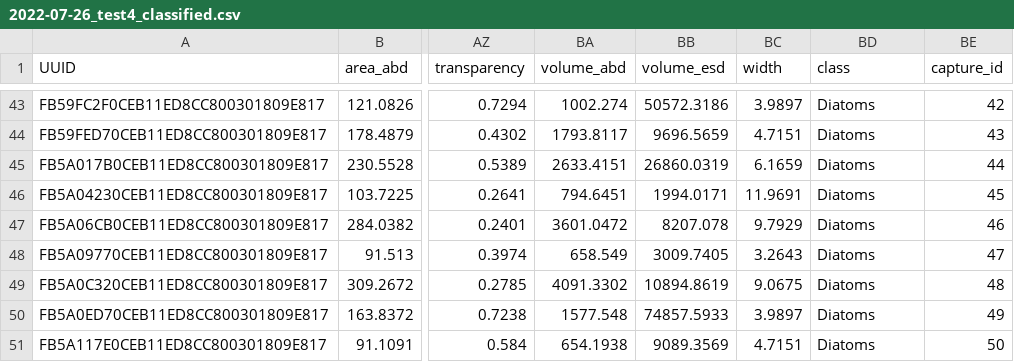
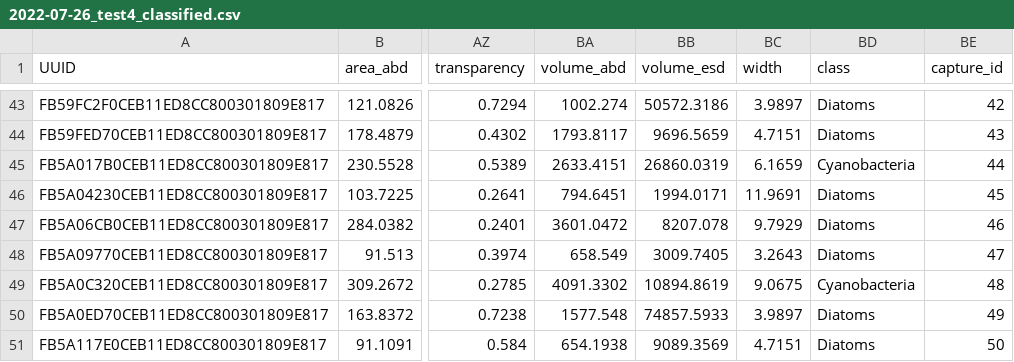
Before and after one commit to mpjuers/AlgaeStats, a CSV file: Data/Classified/2022-07-26_test4_classified.csv, drawn as a sheet; only a part is shown, gaps mark what is left out; the diff names each change by its address in the sheet, - before the commit and + after, or states it on an @@ line.

Commit message:
Ready to test on FlowCam workstation.

```diff
--- a/Data/Classified/2022-07-26_test4_classified.csv
+++ b/Data/Classified/2022-07-26_test4_classified.csv
-BD45 (class): Diatoms
+BD45 (class): Cyanobacteria
-BD49 (class): Diatoms
+BD49 (class): Cyanobacteria
```
Also changed, not shown: 1 other file.
